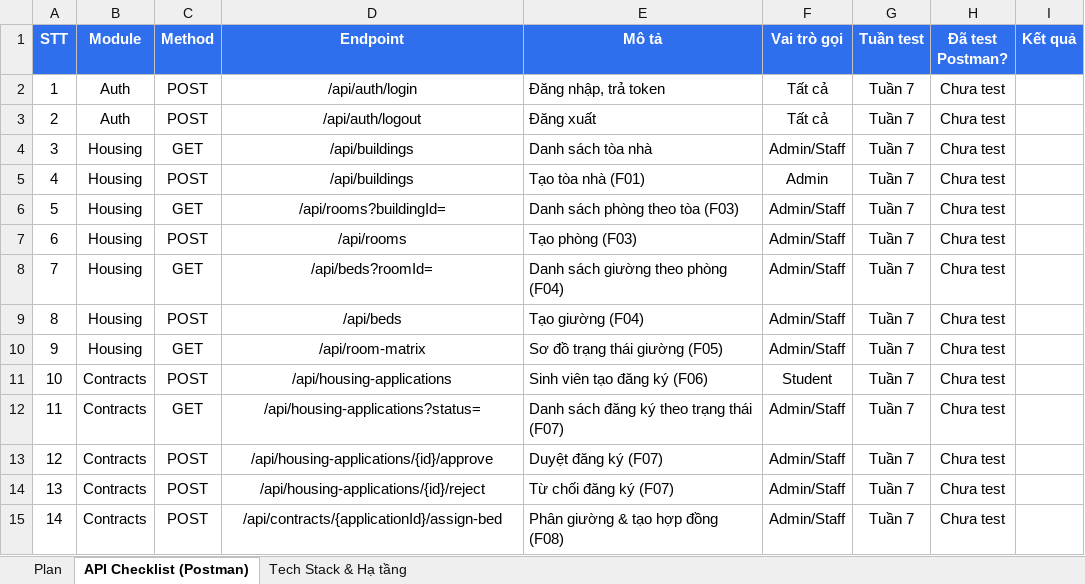
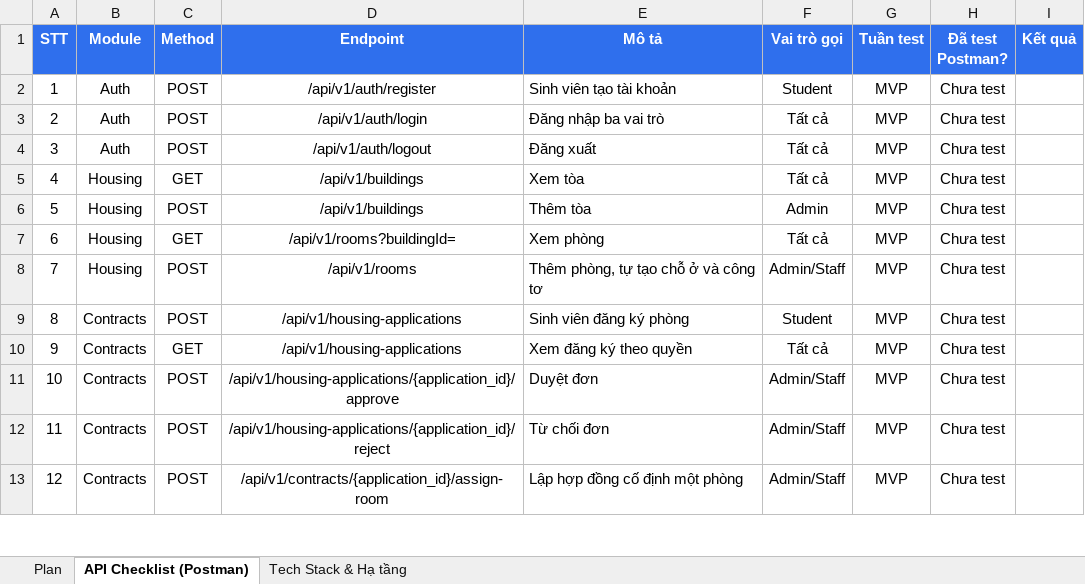
Before and after one commit to kiennguyen7805/dormitory, an Excel workbook: Master_Plan_MVP_8Tuan.xlsx, sheet API Checklist (Postman), drawn as a sheet; only a part is shown; values as stored, in another font and other column widths than the file's, no borders; conditional formats not drawn; removed rows and columns are numbered as before the commit, all else as after; the diff covers the shown part only; the diff names each change by its address in the sheet, - before the commit and + after, or states it on an @@ line.

```diff
--- a/Master_Plan_MVP_8Tuan.xlsx (sheet API Checklist (Postman))
+++ b/Master_Plan_MVP_8Tuan.xlsx (sheet API Checklist (Postman))
+row 2: 1 | Auth | POST | /api/v1/auth/register | Sinh viên tạo tài khoản | Student | MVP | Chưa test
@@ column A (STT) renumbered between rows 3 and 22 @@
-D3 (Endpoint): /api/auth/login
+D3 (Endpoint): /api/v1/auth/login
-E3 (Mô tả): Đăng nhập, trả token
+E3 (Mô tả): Đăng nhập ba vai trò
-G3:G8 (Tuần test): Tuần 7
+G3:G8 (Tuần test): MVP
-D4 (Endpoint): /api/auth/logout
+D4 (Endpoint): /api/v1/auth/logout
-D5:D6 (Endpoint): /api/buildings
+D5:D6 (Endpoint): /api/v1/buildings
-E5 (Mô tả): Danh sách tòa nhà
+E5 (Mô tả): Xem tòa
-F5 (Vai trò gọi): Admin/Staff
+F5 (Vai trò gọi): Tất cả
-E6 (Mô tả): Tạo tòa nhà (F01)
+E6 (Mô tả): Thêm tòa
-D7 (Endpoint): /api/rooms?buildingId=
+D7 (Endpoint): /api/v1/rooms?buildingId=
-E7 (Mô tả): Danh sách phòng theo tòa (F03)
+E7 (Mô tả): Xem phòng
-F7 (Vai trò gọi): Admin/Staff
+F7 (Vai trò gọi): Tất cả
-D8 (Endpoint): /api/rooms
+D8 (Endpoint): /api/v1/rooms
-E8 (Mô tả): Tạo phòng (F03)
+E8 (Mô tả): Thêm phòng, tự tạo chỗ ở và công tơ
-row 8: 7 | Housing | GET | /api/beds?roomId= | Danh sách giường theo phòng (F04) | Admin/Staff | Tuần 7 | Chưa test
-row 9: 8 | Housing | POST | /api/beds | Tạo giường (F04) | Admin/Staff | Tuần 7 | Chưa test
-row 10: 9 | Housing | GET | /api/room-matrix | Sơ đồ trạng thái giường (F05) | Admin/Staff | Tuần 7 | Chưa test
-D9 (Endpoint): /api/housing-applications
+D9 (Endpoint): /api/v1/housing-applications
-E9 (Mô tả): Sinh viên tạo đăng ký (F06)
+E9 (Mô tả): Sinh viên đăng ký phòng
-G9:G13 (Tuần test): Tuần 7
+G9:G13 (Tuần test): MVP
-D10 (Endpoint): /api/housing-applications?status=
+D10 (Endpoint): /api/v1/housing-applications
-E10 (Mô tả): Danh sách đăng ký theo trạng thái (F07)
+E10 (Mô tả): Xem đăng ký theo quyền
-F10 (Vai trò gọi): Admin/Staff
+F10 (Vai trò gọi): Tất cả
-D11 (Endpoint): /api/housing-applications/{id}/approve
+D11 (Endpoint): /api/v1/housing-applications/{application_id}/approve
-E11 (Mô tả): Duyệt đăng ký (F07)
+E11 (Mô tả): Duyệt đơn
-D12 (Endpoint): /api/housing-applications/{id}/reject
+D12 (Endpoint): /api/v1/housing-applications/{application_id}/reject
-E12 (Mô tả): Từ chối đăng ký (F07)
+E12 (Mô tả): Từ chối đơn
-D13 (Endpoint): /api/contracts/{applicationId}/assign-bed
+D13 (Endpoint): /api/v1/contracts/{application_id}/assign-room
-E13 (Mô tả): Phân giường & tạo hợp đồng (F08)
+E13 (Mô tả): Lập hợp đồng cố định một phòng
```
Also changed, not shown: 13 removed rows and 33 edited cells elsewhere in this sheet, sheet Plan, sheet Tech Stack & Hạ tầng, 4 other files.
